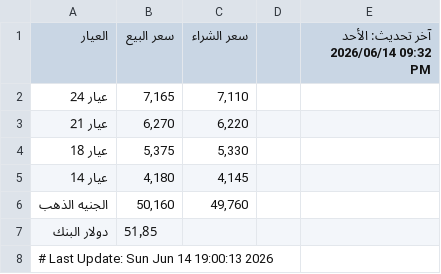
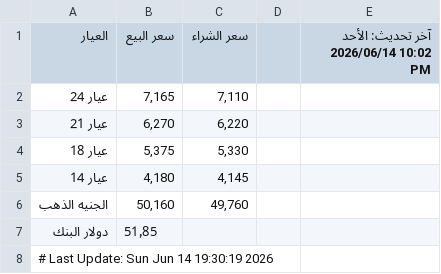
Before and after one commit to abodaapp-hash/-update_gold_prices.py, a CSV file: data/gold_prices.csv, drawn as a sheet.

```diff
--- a/data/gold_prices.csv
+++ b/data/gold_prices.csv
@@ -1,2 +1,2 @@
-العيار,سعر البيع,سعر الشراء,,آخر تحديث: الأحد 2026/06/14 09:32 PM
+العيار,سعر البيع,سعر الشراء,,آخر تحديث: الأحد 2026/06/14 10:02 PM
 عيار 24,"7,165","7,110",,
@@ -7,2 +7,2 @@
 دولار البنك,51٫85,,,
-# Last Update: Sun Jun 14 19:00:13 2026
+# Last Update: Sun Jun 14 19:30:19 2026
```
